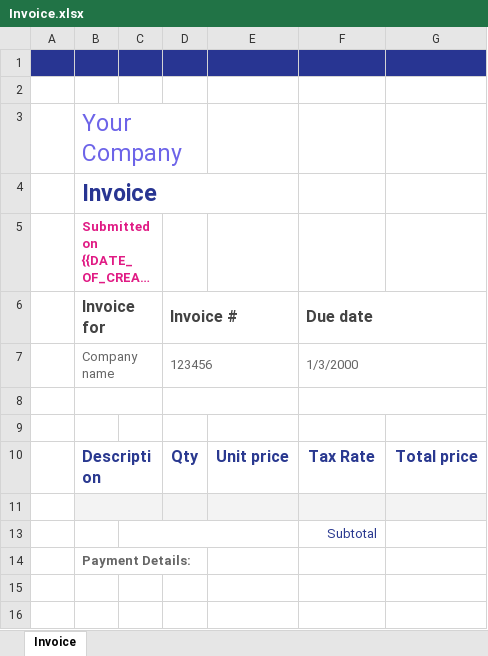
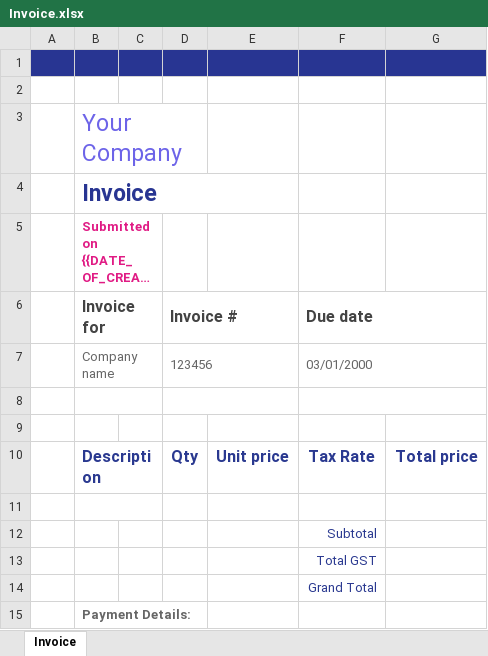
Before and after one commit to anujpanchal57/identex-backend, an Excel workbook: templates/Invoice.xlsx, sheet Invoice, drawn as a sheet; long unchanged cells end in …; values as stored, in another font and other column widths than the file's, no borders; charts and pictures not drawn; removed rows and columns are numbered as before the commit, all else as after; the diff names each change by its address in the sheet, - before the commit and + after, or states it on an @@ line.

Commit message:
Download Invoice

```diff
--- a/templates/Invoice.xlsx (sheet Invoice)
+++ b/templates/Invoice.xlsx (sheet Invoice)
-F7 (Due date): 1/3/2000
+F7 (Due date): 03/01/2000
-B11 fill: #F3F3F3
+B11 fill: none
-D11:G11 fill: #F3F3F3
+D11:G11 fill: none
-C13:E13 merged
+row 13:  |  |  |  |  | Total GST
+row 14:  |  |  |  |  | Grand Total
```
Also changed, not shown: hidden cells, charts or pictures, 4 other files.
